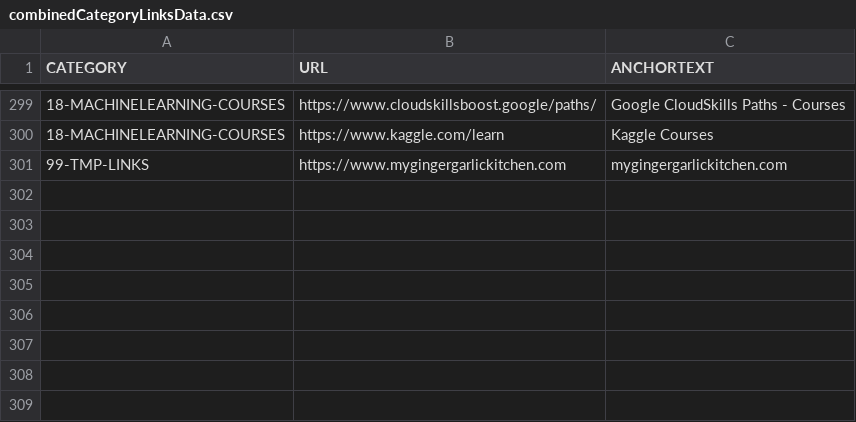
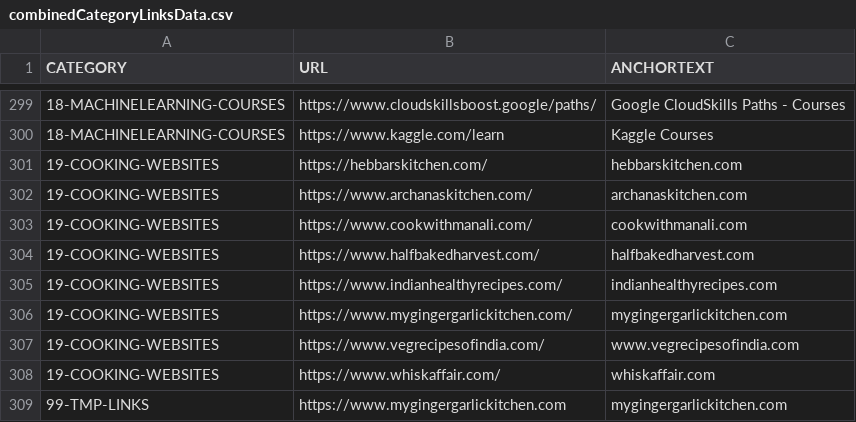
Before and after one commit to abhishek-paliwal/PROJECTS-REACTJS, a CSV file: app01-homepage/src/data/data_out/combinedCategoryLinksData.csv, drawn as a sheet; only a part is shown, gaps mark what is left out.

```diff
--- a/app01-homepage/src/data/data_out/combinedCategoryLinksData.csv
+++ b/app01-homepage/src/data/data_out/combinedCategoryLinksData.csv
@@ -300,2 +300,10 @@ CATEGORY;URL;ANCHORTEXT
 18-MACHINELEARNING-COURSES;https://www.kaggle.com/learn;Kaggle Courses
+19-COOKING-WEBSITES;https://hebbarskitchen.com/;hebbarskitchen.com
+19-COOKING-WEBSITES;https://www.archanaskitchen.com/;archanaskitchen.com
+19-COOKING-WEBSITES;https://www.cookwithmanali.com/;cookwithmanali.com
+19-COOKING-WEBSITES;https://www.halfbakedharvest.com/;halfbakedharvest.com
+19-COOKING-WEBSITES;https://www.indianhealthyrecipes.com/;indianhealthyrecipes.com
+19-COOKING-WEBSITES;https://www.mygingergarlickitchen.com/;mygingergarlickitchen.com
+19-COOKING-WEBSITES;https://www.vegrecipesofindia.com/;www.vegrecipesofindia.com
+19-COOKING-WEBSITES;https://www.whiskaffair.com/;whiskaffair.com
 99-TMP-LINKS;https://www.mygingergarlickitchen.com;mygingergarlickitchen.com
```
Also changed, not shown: 4 other files.
